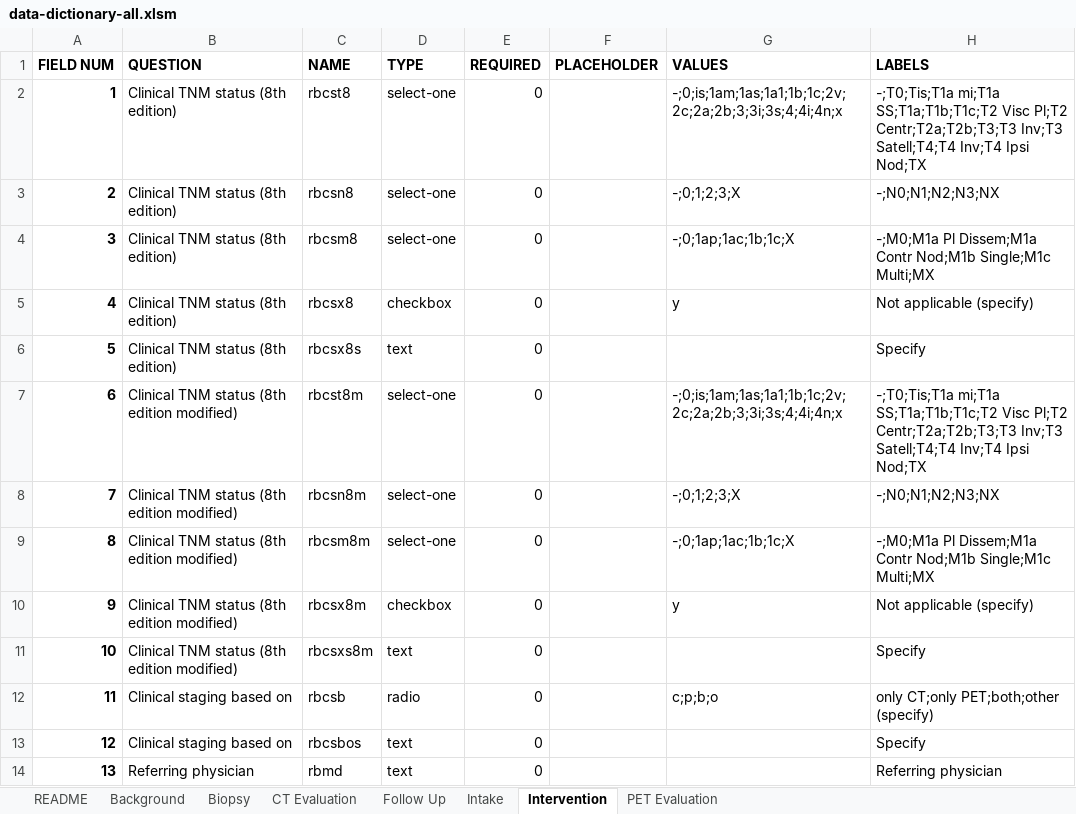
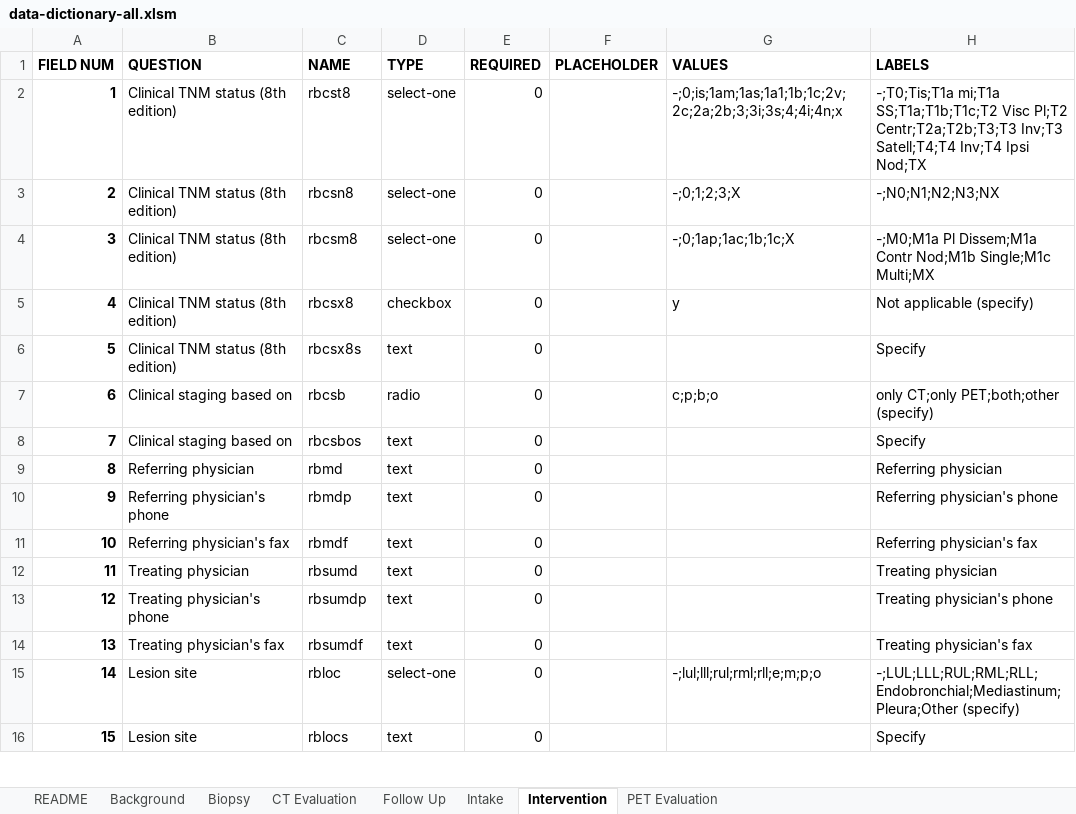
Before and after one commit to ParaxialTechnologies/SAMI-VAPALS-ELCAP, an Excel workbook: docs/form-fields/data-dictionary-all.xlsm, sheet Intervention, drawn as a sheet; only a part is shown; the shorter side is filled out with more unchanged rows; values as stored, in another font and other column widths than the file's, no borders; removed rows and columns are numbered as before the commit, all else as after; the diff names each change by its address in the sheet, - before the commit and + after, or states it on an @@ line.

Commit message:
Remove references tp Clinical TNM Status (8th edition modified)

```diff
--- a/docs/form-fields/data-dictionary-all.xlsm (sheet Intervention)
+++ b/docs/form-fields/data-dictionary-all.xlsm (sheet Intervention)
-row 7: 6 | Clinical TNM status (8th edition modified) | rbcst8m | select-one | 0 |  | -;0;is;1am;1as;1a1;1b;1c;2v;2c;2a;2b;3;3i;3s;4;4i;4n;x | -;T0;Tis;T1a mi;T1a SS;T1a;T1b;T1c;T2 Visc Pl;T2 Centr;T2a;T2b;T3;T3 Inv;T3 Satell;T4;T4 Inv;T4 Ipsi Nod;TX
-row 8: 7 | Clinical TNM status (8th edition modified) | rbcsn8m | select-one | 0 |  | -;0;1;2;3;X | -;N0;N1;N2;N3;NX
-row 9: 8 | Clinical TNM status (8th edition modified) | rbcsm8m | select-one | 0 |  | -;0;1ap;1ac;1b;1c;X | -;M0;M1a Pl Dissem;M1a Contr Nod;M1b Single;M1c Multi;MX
-row 10: 9 | Clinical TNM status (8th edition modified) | rbcsx8m | checkbox | 0 |  | y | Not applicable (specify)
-row 11: 10 | Clinical TNM status (8th edition modified) | rbcsxs8m | text | 0 |  |  | Specify
@@ column A (FIELD NUM) renumbered from row 7 down @@
```
Also changed, not shown: sheet README, sheet Intake, 43 other files.
